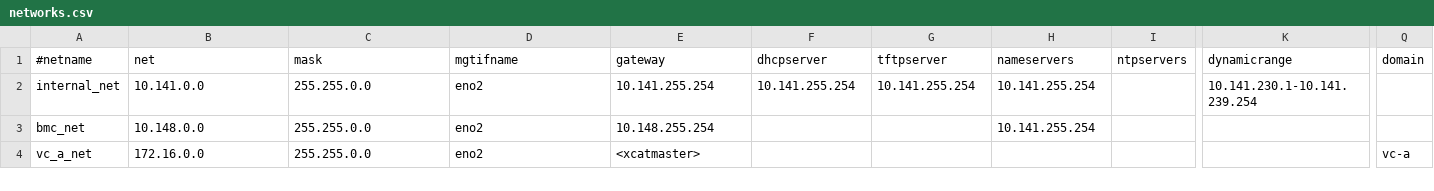
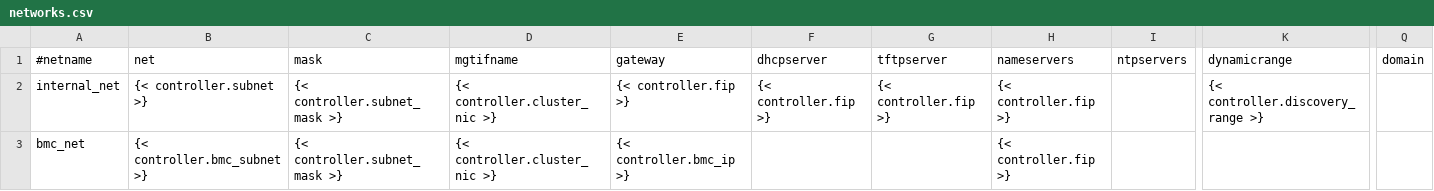
Before and after one commit to hicham-a/trinity, a CSV file: controller/xcat/tables/networks.csv, drawn as a sheet; only a part is shown, gaps mark what is left out; rows hold the shown columns only; the diff names each change by its address in the sheet, - before the commit and + after, or states it on an @@ line.

```diff
--- a/controller/xcat/tables/networks.csv
+++ b/controller/xcat/tables/networks.csv
-B2 (net): 10.141.0.0
+B2 (net): {< controller.subnet >}
-C2:C3 (mask): 255.255.0.0
+C2:C3 (mask): {< controller.subnet_mask >}
-D2:D3 (mgtifname): eno2
+D2:D3 (mgtifname): {< controller.cluster_nic >}
-E2 (gateway): 10.141.255.254
+E2 (gateway): {< controller.fip >}
-F2 (dhcpserver): 10.141.255.254
+F2 (dhcpserver): {< controller.fip >}
-G2 (tftpserver): 10.141.255.254
+G2 (tftpserver): {< controller.fip >}
-H2:H3 (nameservers): 10.141.255.254
+H2:H3 (nameservers): {< controller.fip >}
-K2 (dynamicrange): 10.141.230.1-10.141.239.254
+K2 (dynamicrange): {< controller.discovery_range >}
-B3 (net): 10.148.0.0
+B3 (net): {< controller.bmc_subnet >}
-E3 (gateway): 10.148.255.254
+E3 (gateway): {< controller.bmc_ip >}
-row 4: vc_a_net | 172.16.0.0 | 255.255.0.0 | eno2 | <xcatmaster> |  |  |  |  |  | vc-a
```
Also changed, not shown: controller/xcat/tables/hosts.csv, controller/xcat/tables/noderes.csv, 53 other files.
